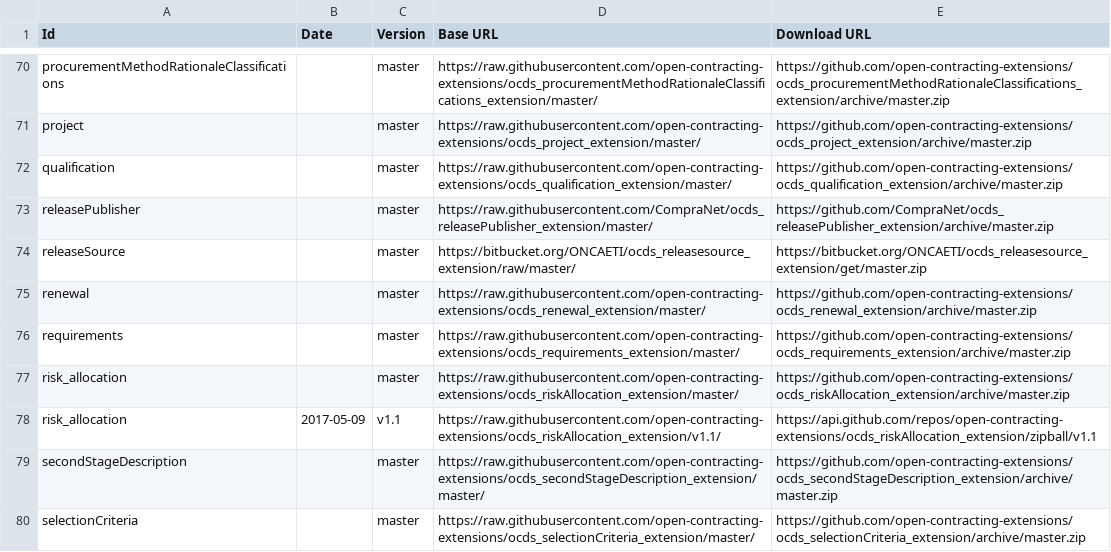
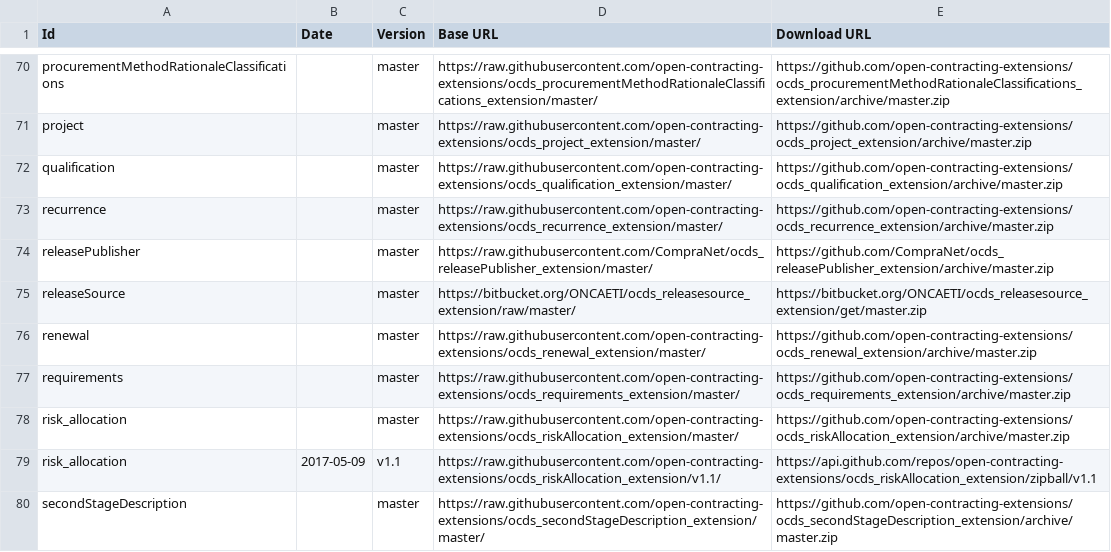
Before and after one commit to open-contracting/extension_registry, a CSV file: extension_versions.csv, drawn as a sheet; only a part is shown, gaps mark what is left out; the shorter side is filled out with more unchanged rows.

Commit message:
Add recurrence extension

```diff
--- a/extension_versions.csv
+++ b/extension_versions.csv
@@ -72,2 +72,3 @@ project,,master,https://raw.githubusercontent.com/open-contracting-extensions/oc
 qualification,,master,https://raw.githubusercontent.com/open-contracting-extensions/ocds_qualification_extension/master/,https://github.com/open-contracting-extensions/ocds_qualification_extension/archive/master.zip
+recurrence,,master,https://raw.githubusercontent.com/open-contracting-extensions/ocds_recurrence_extension/master/,https://github.com/open-contracting-extensions/ocds_recurrence_extension/archive/master.zip
 releasePublisher,,master,https://raw.githubusercontent.com/CompraNet/ocds_releasePublisher_extension/master/,https://github.com/CompraNet/ocds_releasePublisher_extension/archive/master.zip
```
Also changed, not shown: extensions.csv, 1 other file.
